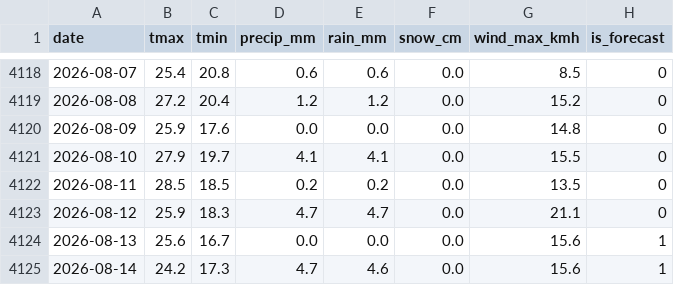
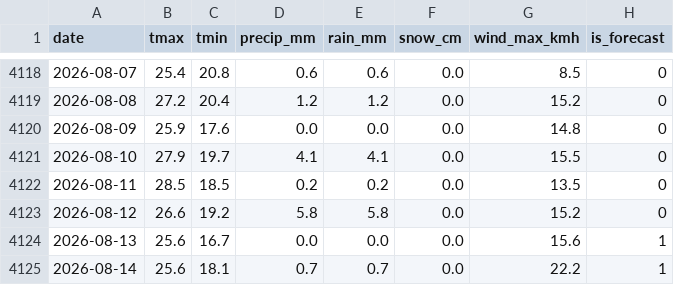
Before and after one commit to KhaledCodes/toronto-ferry-dashboard, a CSV file: outputs/weather_daily.csv, drawn as a sheet; only a part is shown, gaps mark what is left out.

```diff
--- a/outputs/weather_daily.csv
+++ b/outputs/weather_daily.csv
@@ -4122,4 +4122,4 @@ date,tmax,tmin,precip_mm,rain_mm,snow_cm,wind_max_kmh,is_forecast
 2026-08-11,28.5,18.5,0.2,0.2,0.0,13.5,0
-2026-08-12,25.9,18.3,4.7,4.7,0.0,21.1,0
+2026-08-12,26.6,19.2,5.8,5.8,0.0,15.2,0
 2026-08-13,25.6,16.7,0.0,0.0,0.0,15.6,1
-2026-08-14,24.2,17.3,4.7,4.6,0.0,15.6,1
+2026-08-14,25.6,18.1,0.7,0.7,0.0,22.2,1
```
Also changed, not shown: outputs/prediction_history.csv, 1 other file.
